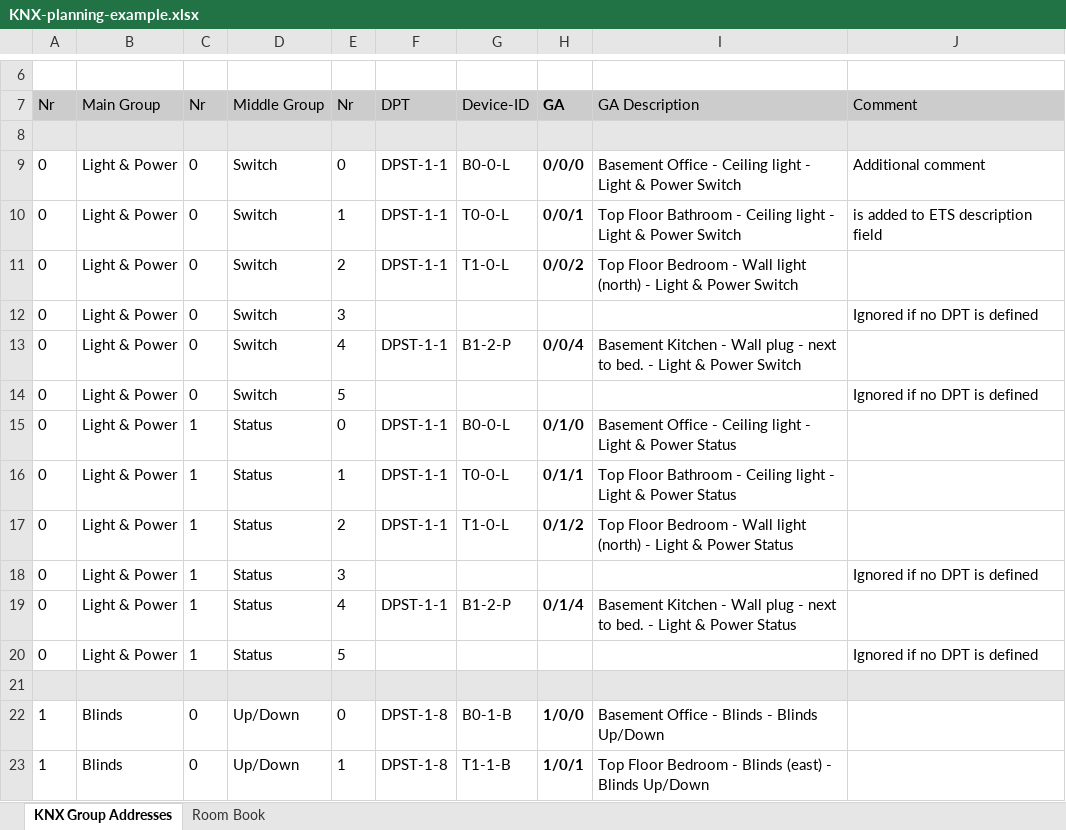
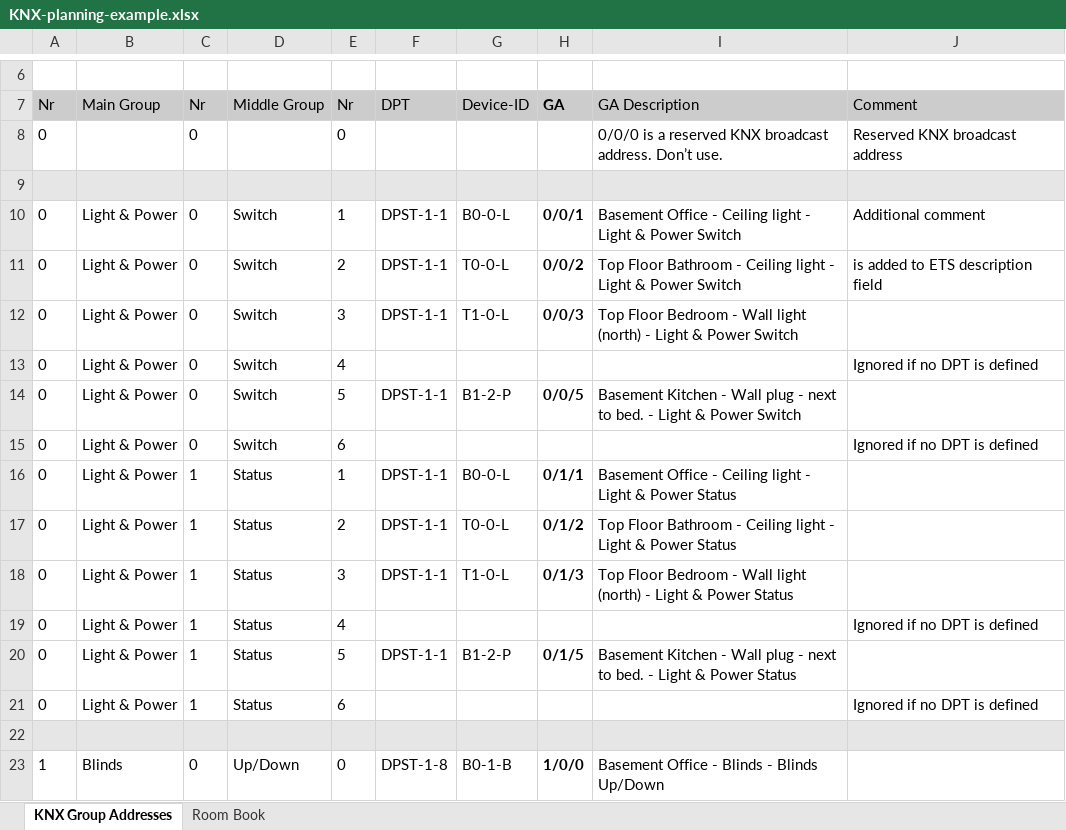
Before and after one commit to waldbaer/knx-ga-exporter, an Excel workbook: docs/Examples/01-SmallExampleWithRoomBook/KNX-planning-example.xlsx, sheet KNX Group Addresses, drawn as a sheet; only a part is shown, gaps mark what is left out; the shorter side is filled out with more unchanged rows; values as stored, in another font and other column widths than the file's, no borders; charts and pictures not drawn; addresses are those after the commit; the diff names each change by its address in the sheet, - before the commit and + after, or states it on an @@ line.

```diff
--- a/docs/Examples/01-SmallExampleWithRoomBook/KNX-planning-example.xlsx (sheet KNX Group Addresses)
+++ b/docs/Examples/01-SmallExampleWithRoomBook/KNX-planning-example.xlsx (sheet KNX Group Addresses)
+row 8: 0 |  | 0 |  | 0 |  |  |  | 0/0/0 is a reserved KNX broadcast address. Don’t use. | Reserved KNX broadcast address
-E10 (Nr): 0
+E10 (Nr): 1
-H10 (GA): 0/0/0
+H10 (GA): 0/0/1
-E11 (Nr): 1
+E11 (Nr): 2
-H11 (GA): 0/0/1
+H11 (GA): 0/0/2
-E12 (Nr): 2
+E12 (Nr): 3
-H12 (GA): 0/0/2
+H12 (GA): 0/0/3
-E13 (Nr): 3
+E13 (Nr): 4
-E14 (Nr): 4
+E14 (Nr): 5
-H14 (GA): 0/0/4
+H14 (GA): 0/0/5
-E15 (Nr): 5
+E15 (Nr): 6
-E16 (Nr): 0
+E16 (Nr): 1
-H16 (GA): 0/1/0
+H16 (GA): 0/1/1
-E17 (Nr): 1
+E17 (Nr): 2
-H17 (GA): 0/1/1
+H17 (GA): 0/1/2
-E18 (Nr): 2
+E18 (Nr): 3
-H18 (GA): 0/1/2
+H18 (GA): 0/1/3
-E19 (Nr): 3
+E19 (Nr): 4
-E20 (Nr): 4
+E20 (Nr): 5
-H20 (GA): 0/1/4
+H20 (GA): 0/1/5
-E21 (Nr): 5
+E21 (Nr): 6
```
Also changed, not shown: formulas that keep their value, docs/Examples/02-CustomLayout/custom-layout.xlsx, 14 other files.
